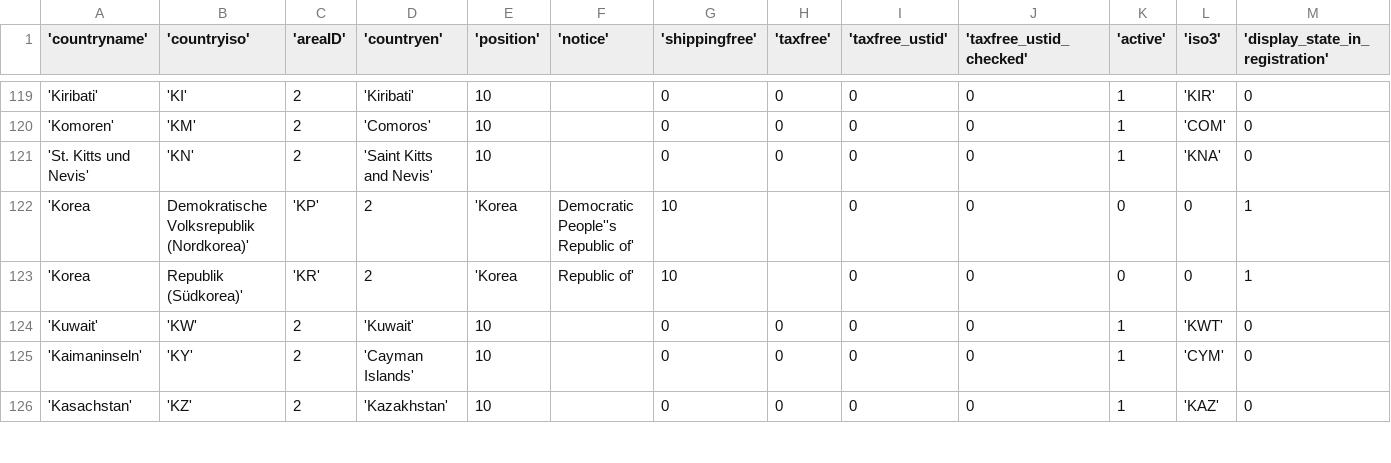
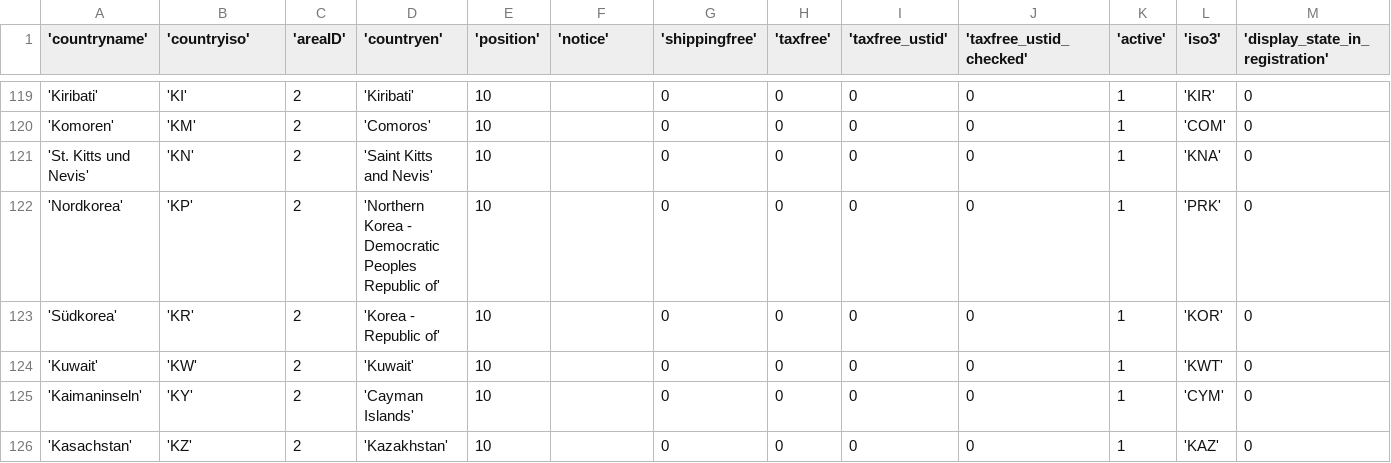
Before and after one commit to ppassmannpriv/ShopwareCountries, a CSV file: engine/Shopware/Plugins/Local/Frontend/Countries/countrylist.csv, drawn as a sheet; only a part is shown, gaps mark what is left out; removed rows and columns are numbered as before the commit, all else as after; rows hold the shown columns only; the diff names each change by its address in the sheet, - before the commit and + after, or states it on an @@ line.

Commit message:
Update countrylist.csv

```diff
--- a/engine/Shopware/Plugins/Local/Frontend/Countries/countrylist.csv
+++ b/engine/Shopware/Plugins/Local/Frontend/Countries/countrylist.csv
-row 122: 'Korea | Demokratische Volksrepublik (Nordkorea)' | 'KP' | 2 | 'Korea | Democratic People''s Republic of' | 10 |  | 0 | 0 | 0 | 0 | 1
-row 123: 'Korea | Republik (Südkorea)' | 'KR' | 2 | 'Korea | Republic of' | 10 |  | 0 | 0 | 0 | 0 | 1
+row 122: 'Nordkorea' | 'KP' | 2 | 'Northern Korea - Democratic Peoples Republic of' | 10 |  | 0 | 0 | 0 | 0 | 1 | 'PRK' | 0
+row 123: 'Südkorea' | 'KR' | 2 | 'Korea - Republic of' | 10 |  | 0 | 0 | 0 | 0 | 1 | 'KOR' | 0
```
